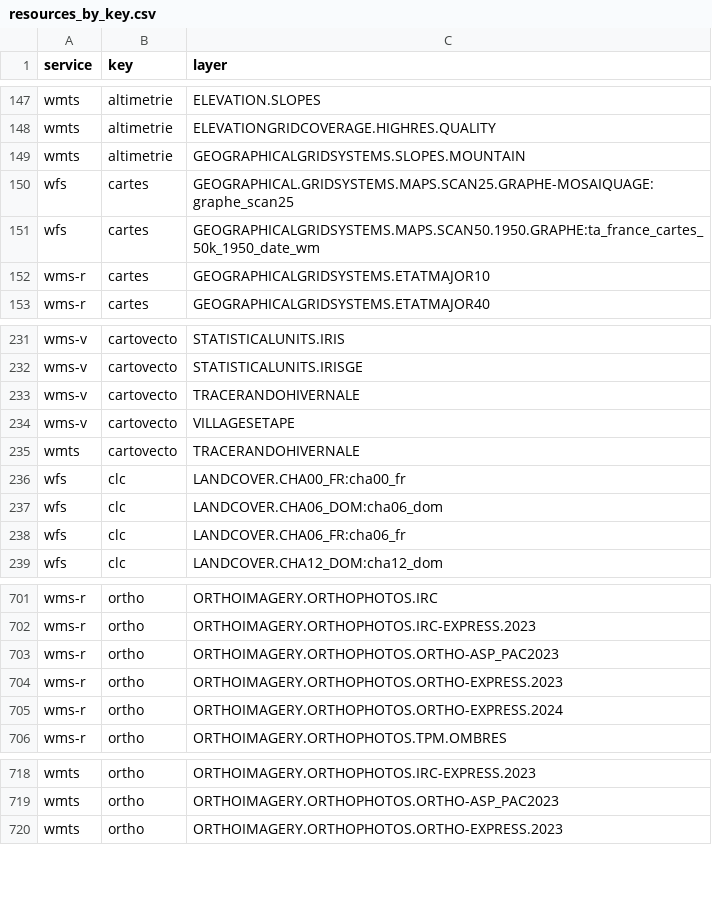
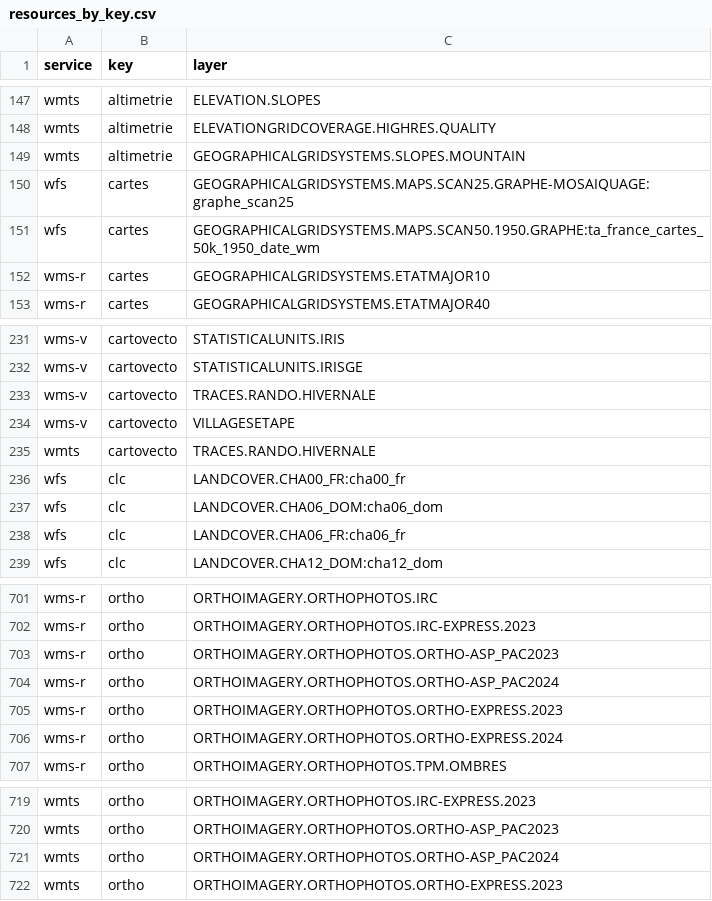
Before and after one commit to IGNF/gpf-filtered-getcapabilities, a CSV file: resources_by_key.csv, drawn as a sheet; only a part is shown, gaps mark what is left out.

```diff
--- a/resources_by_key.csv
+++ b/resources_by_key.csv
@@ -149,3 +149,3 @@ wmts,altimetrie,ELEVATIONGRIDCOVERAGE.HIGHRES.QUALITY
 wmts,altimetrie,GEOGRAPHICALGRIDSYSTEMS.SLOPES.MOUNTAIN
-wfs,cartes,GEOGRAPHICAL.GRIDSYSTEMS.MAPS.SCAN25.GRAPHE-MOSAIQUAGE:graphe_scan25
+wfs,cartes,GEOGRAPHICALGRIDSYSTEMS.MAPS.SCAN25.GRAPHE-MOSAIQUAGE:graphe_scan25
 wfs,cartes,GEOGRAPHICALGRIDSYSTEMS.MAPS.SCAN50.1950.GRAPHE:ta_france_cartes_50k_1950_date_wm
@@ -232,5 +232,5 @@ wms-v,cartovecto,STATISTICALUNITS.IRIS
 wms-v,cartovecto,STATISTICALUNITS.IRISGE
-wms-v,cartovecto,TRACERANDOHIVERNALE
+wms-v,cartovecto,TRACES.RANDO.HIVERNALE
 wms-v,cartovecto,VILLAGESETAPE
-wmts,cartovecto,TRACERANDOHIVERNALE
+wmts,cartovecto,TRACES.RANDO.HIVERNALE
 wfs,clc,LANDCOVER.CHA00_FR:cha00_fr
@@ -703,2 +703,3 @@ wms-r,ortho,ORTHOIMAGERY.ORTHOPHOTOS.IRC-EXPRESS.2023
 wms-r,ortho,ORTHOIMAGERY.ORTHOPHOTOS.ORTHO-ASP_PAC2023
+wms-r,ortho,ORTHOIMAGERY.ORTHOPHOTOS.ORTHO-ASP_PAC2024
 wms-r,ortho,ORTHOIMAGERY.ORTHOPHOTOS.ORTHO-EXPRESS.2023
@@ -719,2 +720,3 @@ wmts,ortho,ORTHOIMAGERY.ORTHOPHOTOS.IRC-EXPRESS.2023
 wmts,ortho,ORTHOIMAGERY.ORTHOPHOTOS.ORTHO-ASP_PAC2023
+wmts,ortho,ORTHOIMAGERY.ORTHOPHOTOS.ORTHO-ASP_PAC2024
 wmts,ortho,ORTHOIMAGERY.ORTHOPHOTOS.ORTHO-EXPRESS.2023
```
Also changed, not shown: 39 other files.
